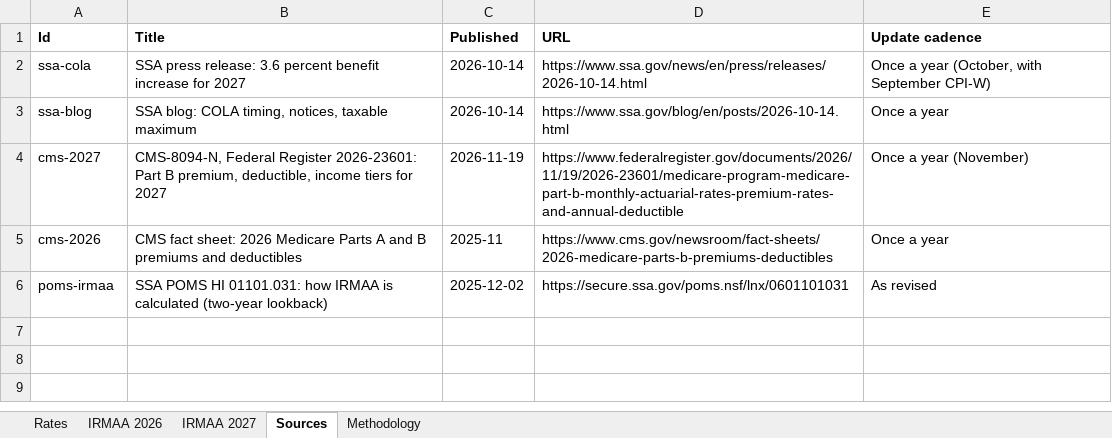
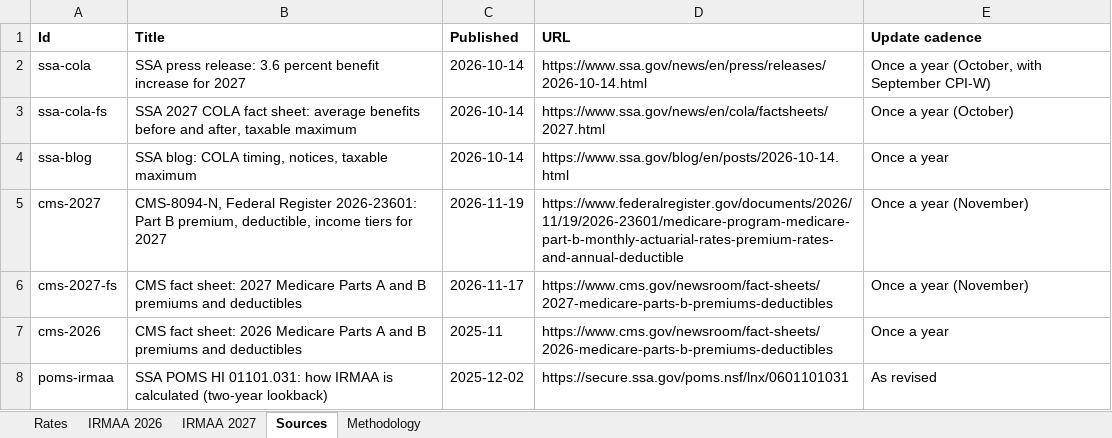
Before and after one commit to DerekTM17/translatingpolicy, an Excel workbook: sites/social-security-raise/data/social-security-raise_sources.xlsx, sheet Sources, drawn as a sheet; values as stored, in another font and other column widths than the file's, no borders; the diff names each change by its address in the sheet, - before the commit and + after, or states it on an @@ line.

```diff
--- a/sites/social-security-raise/data/social-security-raise_sources.xlsx (sheet Sources)
+++ b/sites/social-security-raise/data/social-security-raise_sources.xlsx (sheet Sources)
+row 3: ssa-cola-fs | SSA 2027 COLA fact sheet: average benefits before and after, taxable maximum | 2026-10-14 | https://www.ssa.gov/news/en/cola/factsheets/2027.html | Once a year (October)
+row 6: cms-2027-fs | CMS fact sheet: 2027 Medicare Parts A and B premiums and deductibles | 2026-11-17 | https://www.cms.gov/newsroom/fact-sheets/2027-medicare-parts-b-premiums-deductibles | Once a year (November)
```
Also changed, not shown: sheet Rates, 5 other files.
